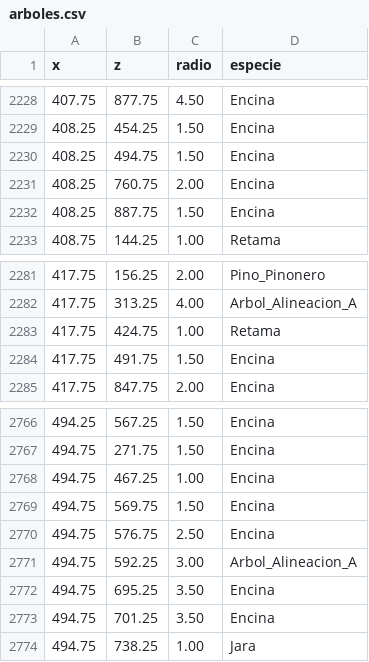
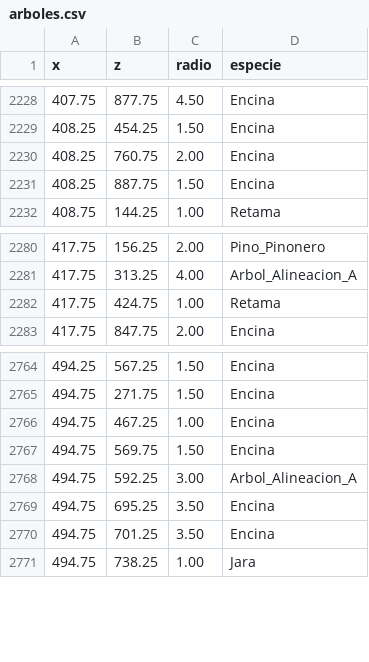
Before and after one commit to rdereparadores/gemelo-digital-epcc, a CSV file: Assets/_Ambientacion/Vegetacion/Datos/arboles.csv, drawn as a sheet; only a part is shown, gaps mark what is left out.

```diff
--- a/Assets/_Ambientacion/Vegetacion/Datos/arboles.csv
+++ b/Assets/_Ambientacion/Vegetacion/Datos/arboles.csv
@@ -2229,3 +2229,2 @@ x,z,radio,especie
 408.25,454.25,1.50,Encina
-408.25,494.75,1.50,Encina
 408.25,760.75,2.00,Encina
@@ -2283,3 +2282,2 @@ x,z,radio,especie
 417.75,424.75,1.00,Retama
-417.75,491.75,1.50,Encina
 417.75,847.75,2.00,Encina
@@ -2769,3 +2767,2 @@ x,z,radio,especie
 494.75,569.75,1.50,Encina
-494.75,576.75,2.50,Encina
 494.75,592.25,3.00,Arbol_Alineacion_A
```
Also changed, not shown: 47 other files.
